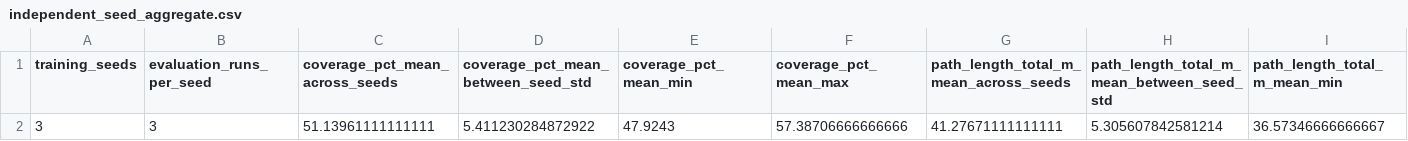
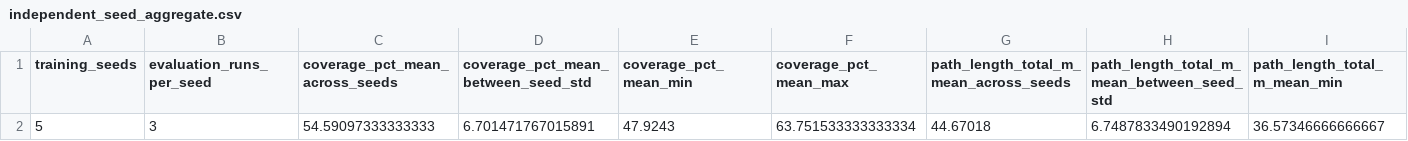
Before and after one commit to CJayBiuBiuBiu/turtlebot3_ddpg_collision_avoidance, a CSV file: research_artifacts/dissertation_v1/evaluation/independent_training_seed_study_short_masked/independent_seed_aggregate.csv, drawn as a sheet; only a part is shown; removed rows and columns are numbered as before the commit, all else as after; rows hold the shown columns only; the diff names each change by its address in the sheet, - before the commit and + after, or states it on an @@ line.

```diff
--- a/research_artifacts/dissertation_v1/evaluation/independent_training_seed_study_short_masked/independent_seed_aggregate.csv
+++ b/research_artifacts/dissertation_v1/evaluation/independent_training_seed_study_short_masked/independent_seed_aggregate.csv
-row 2: 3 | 3 | 51.13961111111111 | 5.411230284872922 | 47.9243 | 57.38706666666666 | 41.27671111111111 | 5.305607842581214 | 36.57346666666667
+row 2: 5 | 3 | 54.59097333333333 | 6.701471767015891 | 47.9243 | 63.751533333333334 | 44.67018 | 6.7487833490192894 | 36.57346666666667
```
Also changed, not shown: research_artifacts/dissertation_v1/evaluation/independent_training_seed_study_short_masked/independent_seed_summary.csv, 55 other files.
